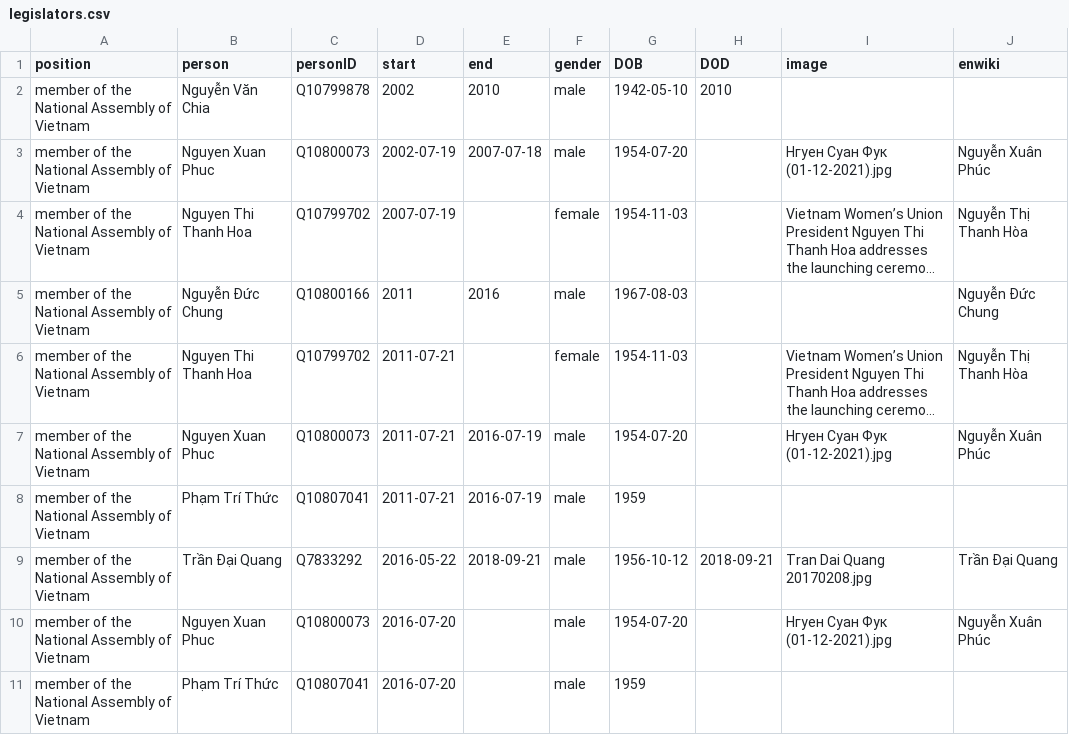
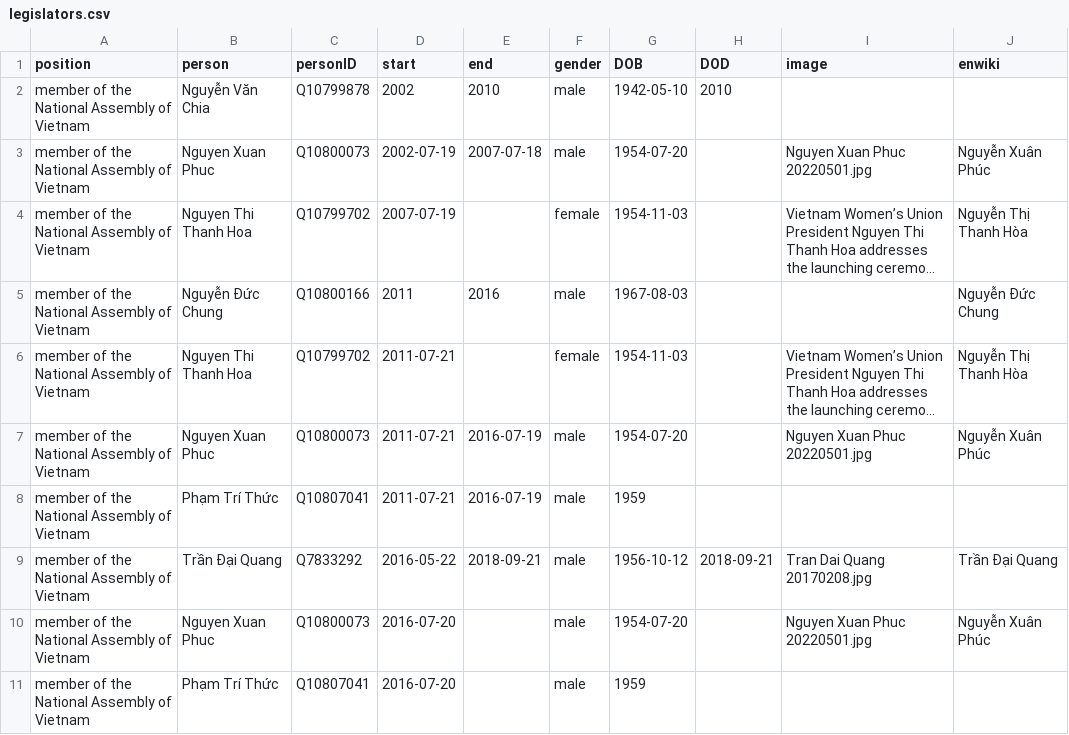
Before and after one commit to every-politician-scrapers/vietnam, a CSV file: html/legislators.csv, drawn as a sheet; long unchanged cells end in …; the diff names each change by its address in the sheet, - before the commit and + after, or states it on an @@ line.

```diff
--- a/html/legislators.csv
+++ b/html/legislators.csv
-I3 (image): Нгуен Суан Фук (01-12-2021).jpg
+I3 (image): Nguyen Xuan Phuc 20220501.jpg
-I7 (image): Нгуен Суан Фук (01-12-2021).jpg
+I7 (image): Nguyen Xuan Phuc 20220501.jpg
-I10 (image): Нгуен Суан Фук (01-12-2021).jpg
+I10 (image): Nguyen Xuan Phuc 20220501.jpg
```
Also changed, not shown: html/current.csv, html/holders21.csv.
